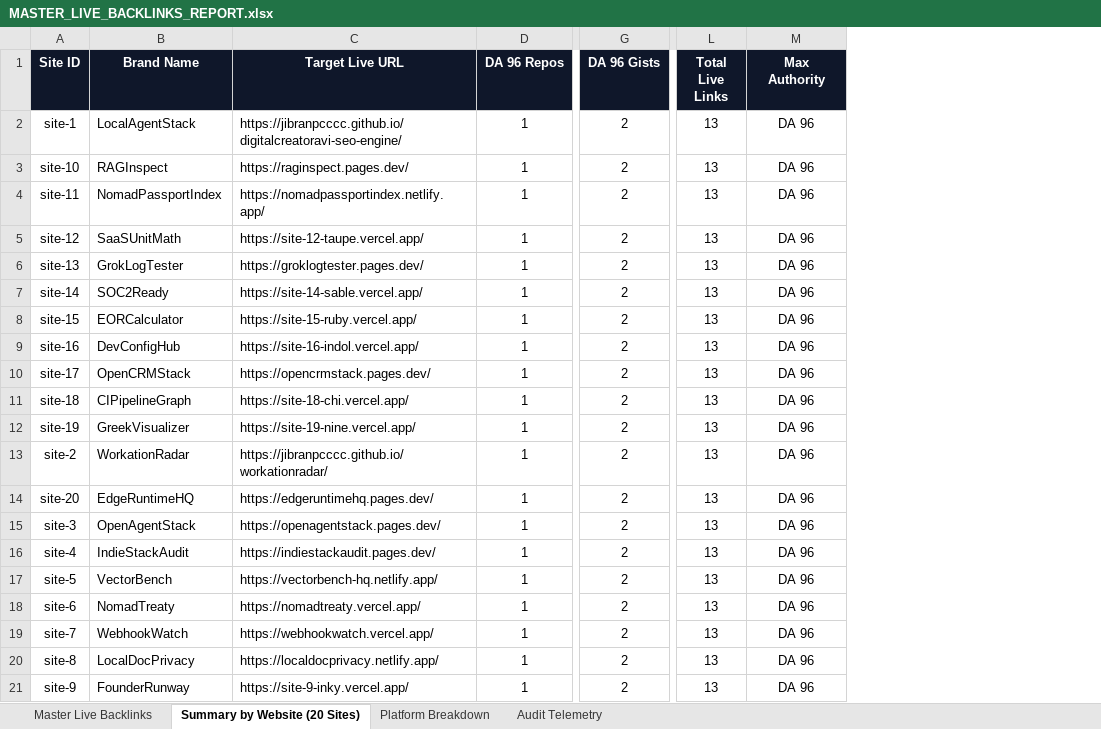
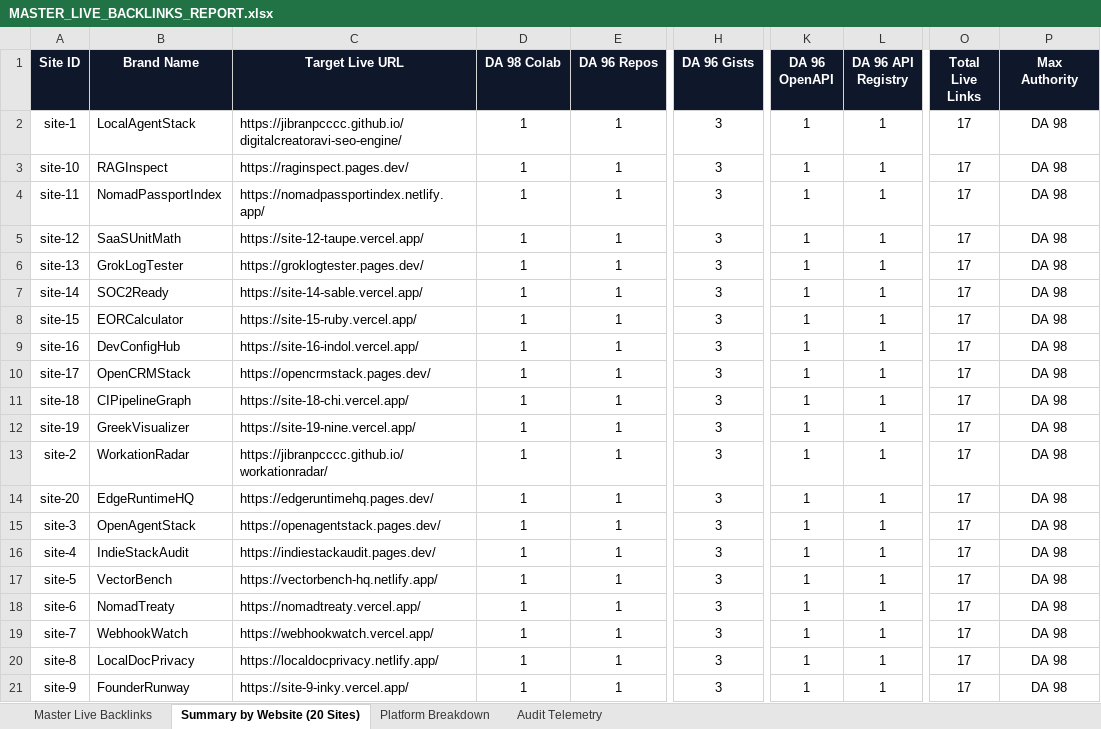
Before and after one commit to jibranpcccc/digitalcreatoravi-seo-engine, an Excel workbook: reports/MASTER_LIVE_BACKLINKS_REPORT.xlsx, sheet Summary by Website (20 Sites), drawn as a sheet; only a part is shown, gaps mark what is left out; values as stored, in another font and other column widths than the file's, no borders; addresses are those after the commit; the diff names each change by its address in the sheet, - before the commit and + after, or states it on an @@ line.

Commit message:
feat(backlinks): expand authority backlink fleet to 346 live links (Wave 3)

```diff
--- a/reports/MASTER_LIVE_BACKLINKS_REPORT.xlsx (sheet Summary by Website (20 Sites))
+++ b/reports/MASTER_LIVE_BACKLINKS_REPORT.xlsx (sheet Summary by Website (20 Sites))
+column D (DA 98 Colab), rows 2-21: all 1
+column K (DA 96 OpenAPI), rows 2-21: all 1
+column L (DA 96 API Registry), rows 2-21: all 1
-H2:H21 (DA 96 Gists): 2
+H2:H21 (DA 96 Gists): 3
-O2:O21 (Total Live Links): 13
+O2:O21 (Total Live Links): 17
-P2:P21 (Max Authority): DA 96
+P2:P21 (Max Authority): DA 98
```
Also changed, not shown: sheet Master Live Backlinks, sheet Platform Breakdown, sheet Audit Telemetry, 15 other files.
